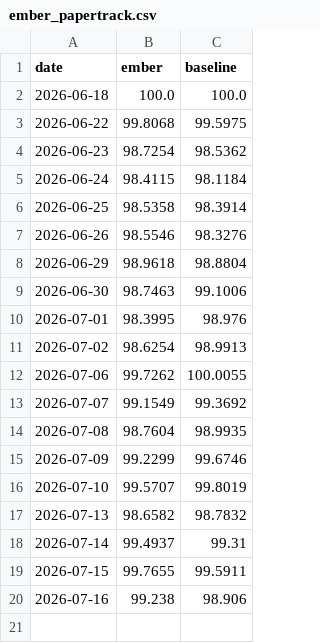
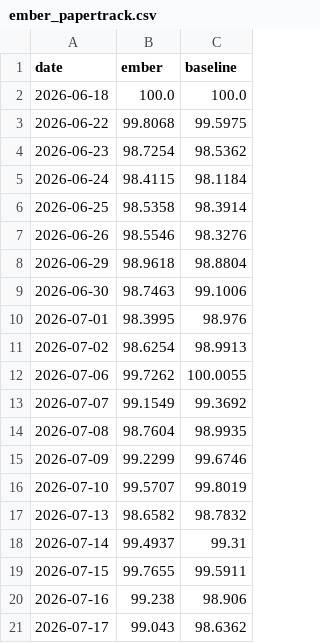
Before and after one commit to DuiArte/ltcma, a CSV file: data/ember_papertrack.csv, drawn as a sheet; the diff names each change by its address in the sheet, - before the commit and + after, or states it on an @@ line.

```diff
--- a/data/ember_papertrack.csv
+++ b/data/ember_papertrack.csv
+row 21: 2026-07-17 | 99.043 | 98.6362
```
Also changed, not shown: data/priced_in.csv, 20 other files.
